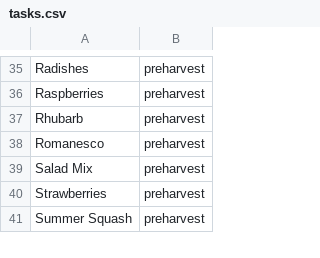
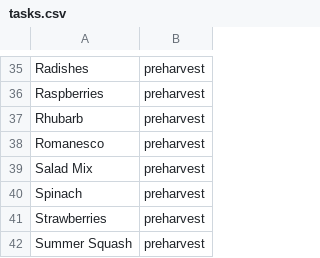
Before and after one commit to millimelon/TESC-Farm-Intern25, a CSV file: scripts/tasks.csv, drawn as a sheet; only a part is shown, gaps mark what is left out; the diff names each change by its address in the sheet, - before the commit and + after, or states it on an @@ line.

```diff
--- a/scripts/tasks.csv
+++ b/scripts/tasks.csv
+row 40: Spinach | preharvest
```
Also changed, not shown: 2 other files.
